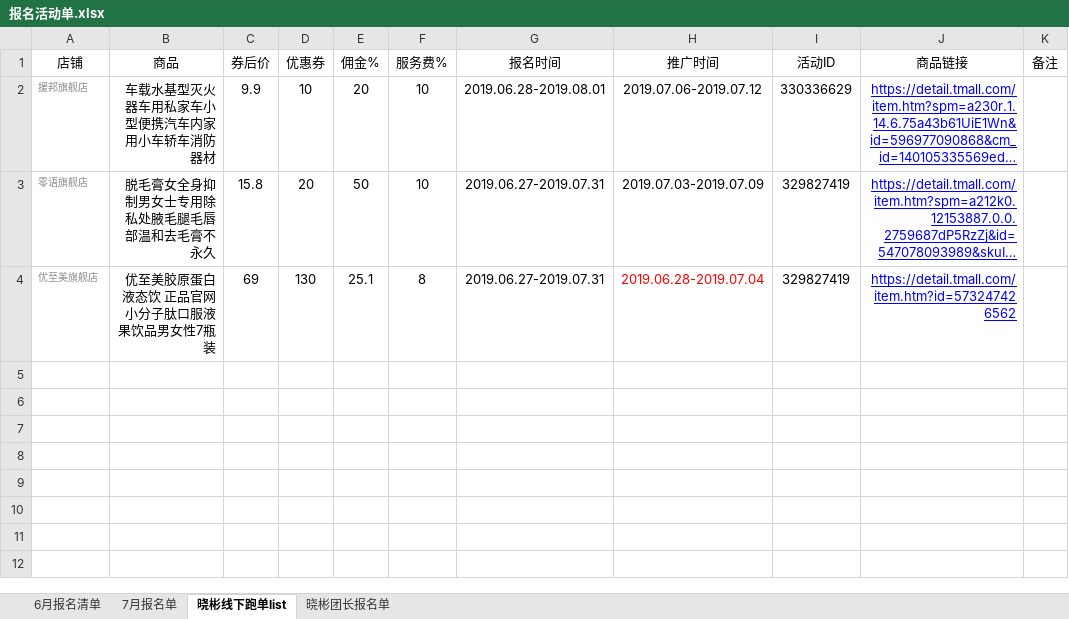
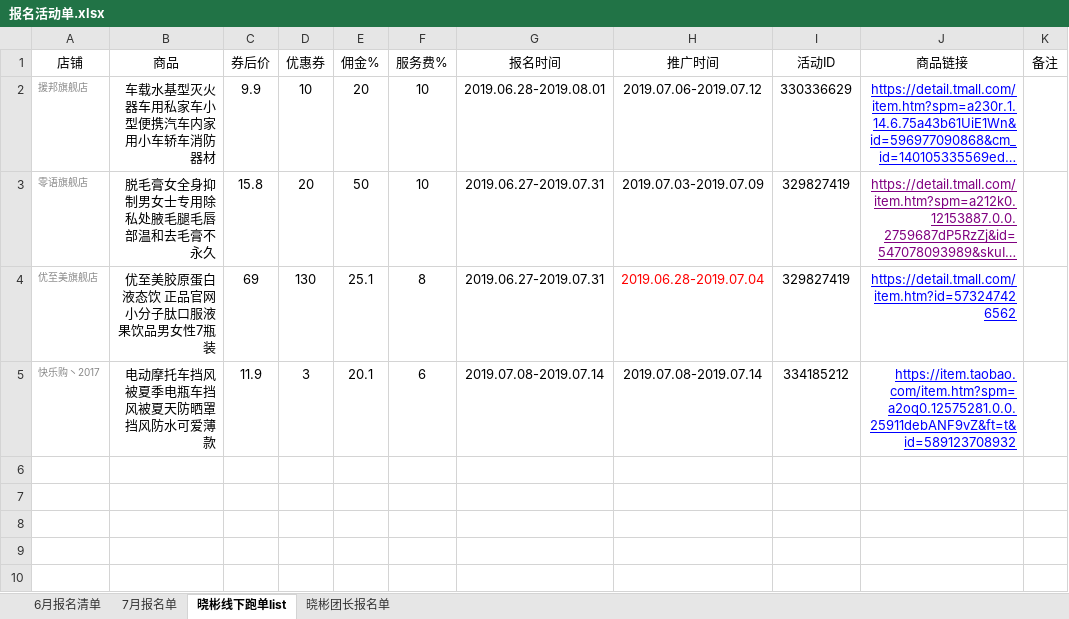
Before and after one commit to OriginalLucieN/T_KStation, an Excel workbook: 招商团长/报名活动单.xlsx, sheet 晓彬线下跑单list, drawn as a sheet; only a part is shown; the shorter side is filled out with more unchanged rows; long unchanged cells end in …; values as stored, in another font and other column widths than the file's, no borders; charts and pictures not drawn; the diff names each change by its address in the sheet, - before the commit and + after, or states it on an @@ line.

```diff
--- a/招商团长/报名活动单.xlsx (sheet 晓彬线下跑单list)
+++ b/招商团长/报名活动单.xlsx (sheet 晓彬线下跑单list)
-J3 text colour: #0000FF
+J3 text colour: #800080
-row 5: (empty)
+row 5: 快乐购丶2017 | 电动摩托车挡风被夏季电瓶车挡风被夏天防晒罩挡风防水可爱薄款 | 11.9 | 3 | 20.1 | 6 | 2019.07.08-2019.07.14 | 2019.07.08-2019.07.14 | 334185212 | https://item.taobao.com/item.htm?spm=a2oq0.12575281.0.0.25911debANF9vZ&ft=t&id=589123708932
```
Also changed, not shown: sheet 6月报名清单, sheet 7月报名单, charts or pictures, 5 other files.
